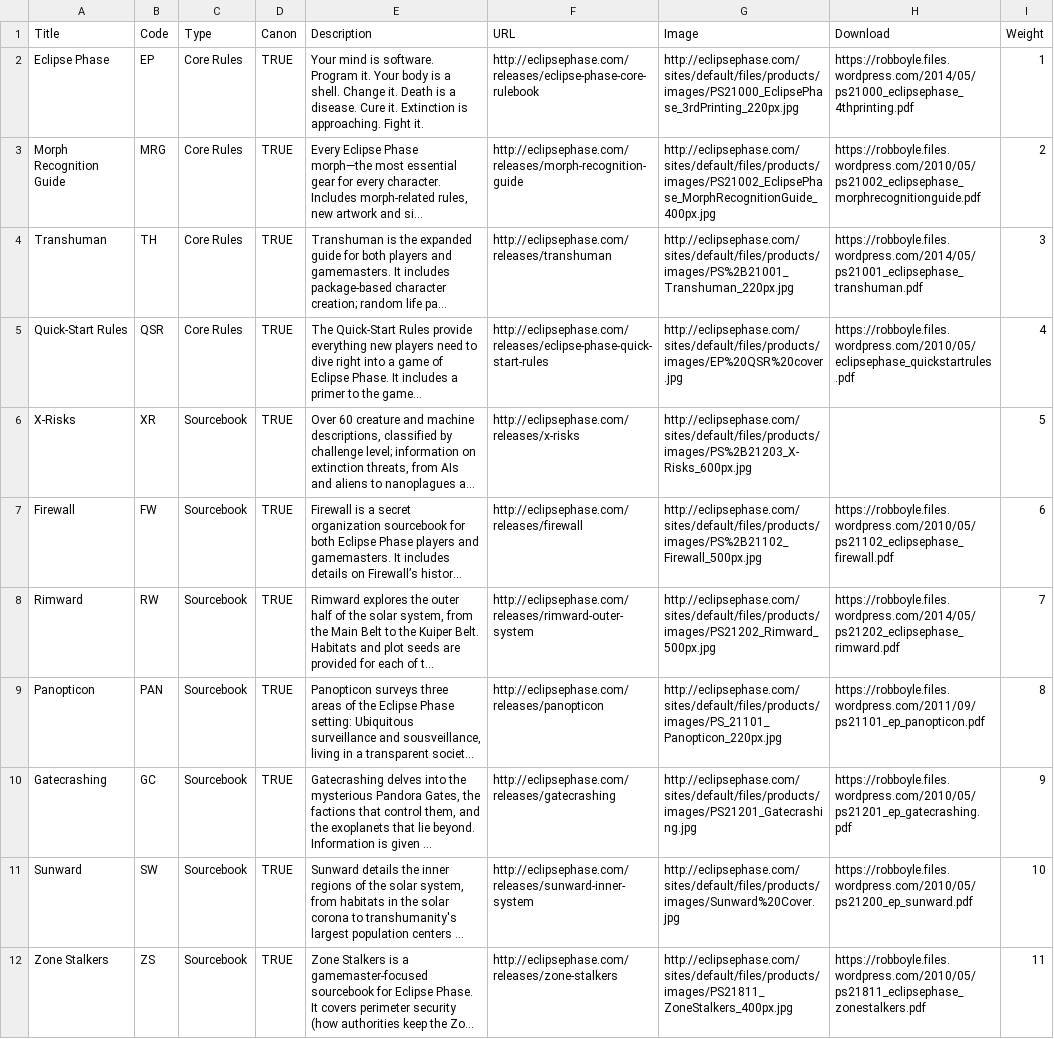
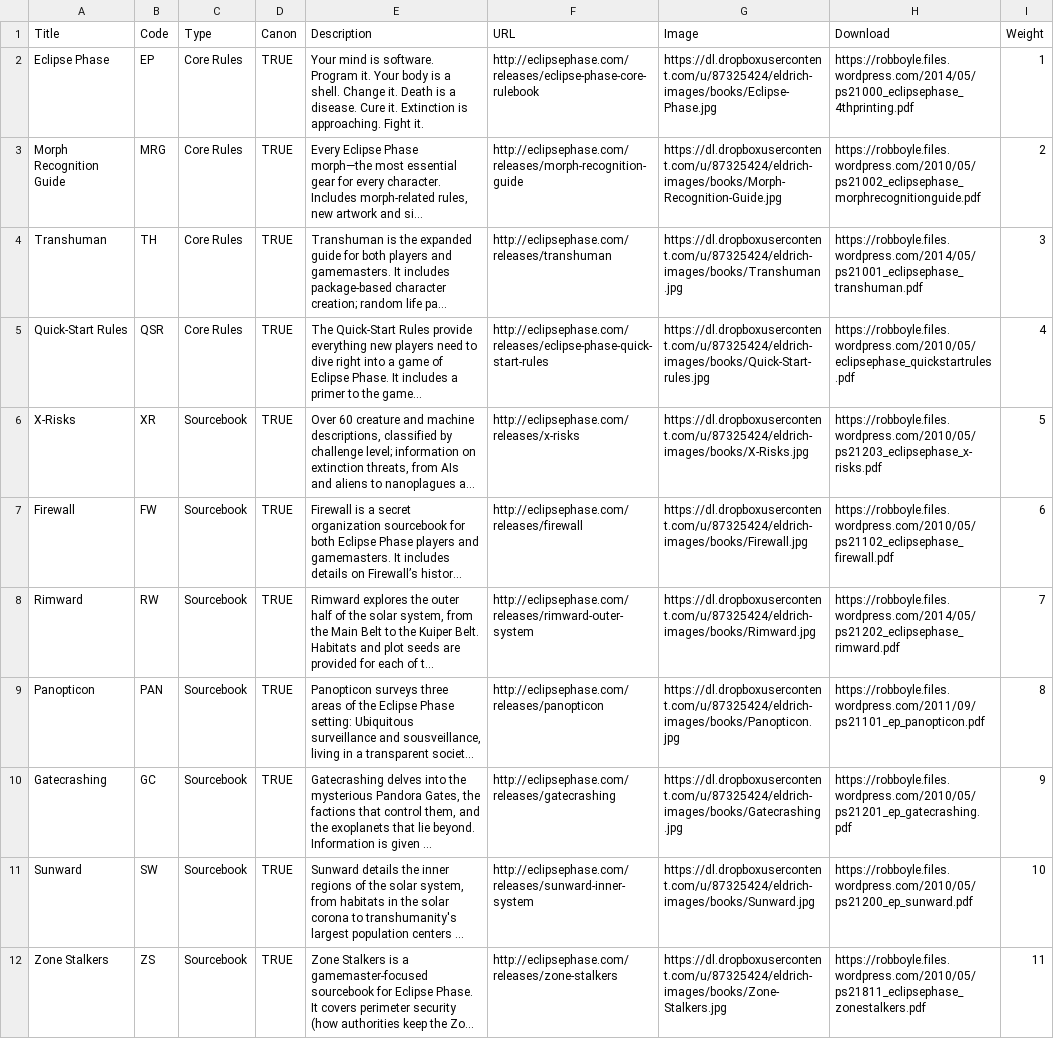
Before and after one commit to nerdhaus/eldrich, a CSV file: web/modules/custom/ep_import/data/books.csv, drawn as a sheet; only a part is shown; long unchanged cells end in …; the diff covers the shown part only; the diff names each change by its address in the sheet, - before the commit and + after, or states it on an @@ line.

Commit message:
Adding Argonauts and higher-res images

```diff
--- a/web/modules/custom/ep_import/data/books.csv
+++ b/web/modules/custom/ep_import/data/books.csv
-G2 (Image): http://eclipsephase.com/sites/default/files/products/images/PS21000_EclipsePhase_3rdPrinting_220px.jpg
+G2 (Image): https://dl.dropboxusercontent.com/u/87325424/eldrich-images/books/Eclipse-Phase.jpg
-G3 (Image): http://eclipsephase.com/sites/default/files/products/images/PS21002_EclipsePhase_MorphRecognitionGuide_400px.jpg
+G3 (Image): https://dl.dropboxusercontent.com/u/87325424/eldrich-images/books/Morph-Recognition-Guide.jpg
-G4 (Image): http://eclipsephase.com/sites/default/files/products/images/PS%2B21001_Transhuman_220px.jpg
+G4 (Image): https://dl.dropboxusercontent.com/u/87325424/eldrich-images/books/Transhuman.jpg
-G5 (Image): http://eclipsephase.com/sites/default/files/products/images/EP%20QSR%20cover.jpg
+G5 (Image): https://dl.dropboxusercontent.com/u/87325424/eldrich-images/books/Quick-Start-rules.jpg
-G6 (Image): http://eclipsephase.com/sites/default/files/products/images/PS%2B21203_X-Risks_600px.jpg
+G6 (Image): https://dl.dropboxusercontent.com/u/87325424/eldrich-images/books/X-Risks.jpg
-H6 (Download): (empty)
+H6 (Download): https://robboyle.files.wordpress.com/2010/05/ps21203_eclipsephase_x-risks.pdf
-G7 (Image): http://eclipsephase.com/sites/default/files/products/images/PS%2B21102_Firewall_500px.jpg
+G7 (Image): https://dl.dropboxusercontent.com/u/87325424/eldrich-images/books/Firewall.jpg
-G8 (Image): http://eclipsephase.com/sites/default/files/products/images/PS21202_Rimward_500px.jpg
+G8 (Image): https://dl.dropboxusercontent.com/u/87325424/eldrich-images/books/Rimward.jpg
-G9 (Image): http://eclipsephase.com/sites/default/files/products/images/PS_21101_Panopticon_220px.jpg
+G9 (Image): https://dl.dropboxusercontent.com/u/87325424/eldrich-images/books/Panopticon.jpg
-G10 (Image): http://eclipsephase.com/sites/default/files/products/images/PS21201_Gatecrashing.jpg
+G10 (Image): https://dl.dropboxusercontent.com/u/87325424/eldrich-images/books/Gatecrashing.jpg
-G11 (Image): http://eclipsephase.com/sites/default/files/products/images/Sunward%20Cover.jpg
+G11 (Image): https://dl.dropboxusercontent.com/u/87325424/eldrich-images/books/Sunward.jpg
-G12 (Image): http://eclipsephase.com/sites/default/files/products/images/PS21811_ZoneStalkers_400px.jpg
+G12 (Image): https://dl.dropboxusercontent.com/u/87325424/eldrich-images/books/Zone-Stalkers.jpg
```
Also changed, not shown: 1 added row and 19 edited cells elsewhere in this file, 1 other file.
